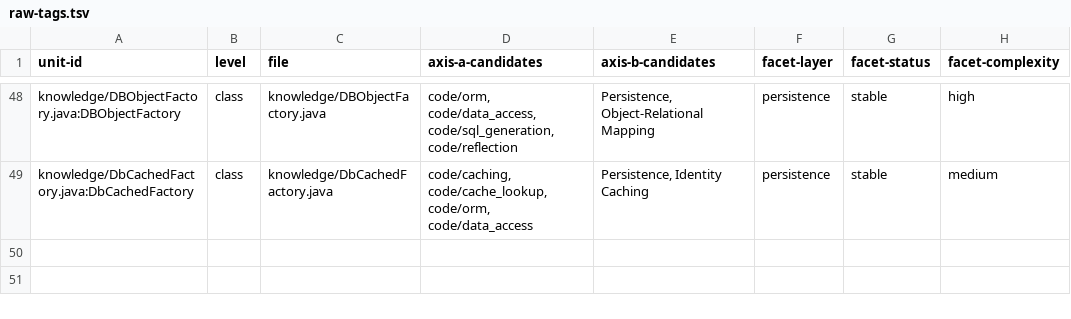
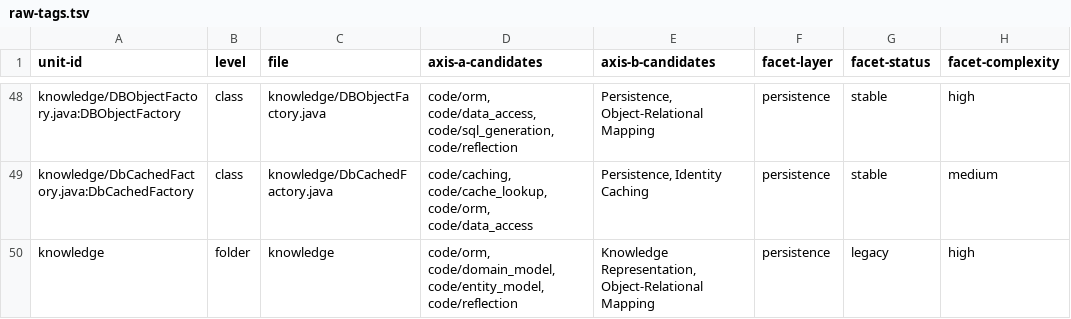
Before and after one commit to SpocWeb/SpocWeb.Java.legacy, a TSV file: raw-tags.tsv, drawn as a sheet; only a part is shown, gaps mark what is left out; the diff names each change by its address in the sheet, - before the commit and + after, or states it on an @@ line.

```diff
--- a/raw-tags.tsv
+++ b/raw-tags.tsv
+row 50: knowledge | folder | knowledge | code/orm, code/domain_model, code/entity_model, code/reflection | Knowledge Representation, Object-Relational Mapping | persistence | legacy | high
```
Also changed, not shown: 2 other files.
